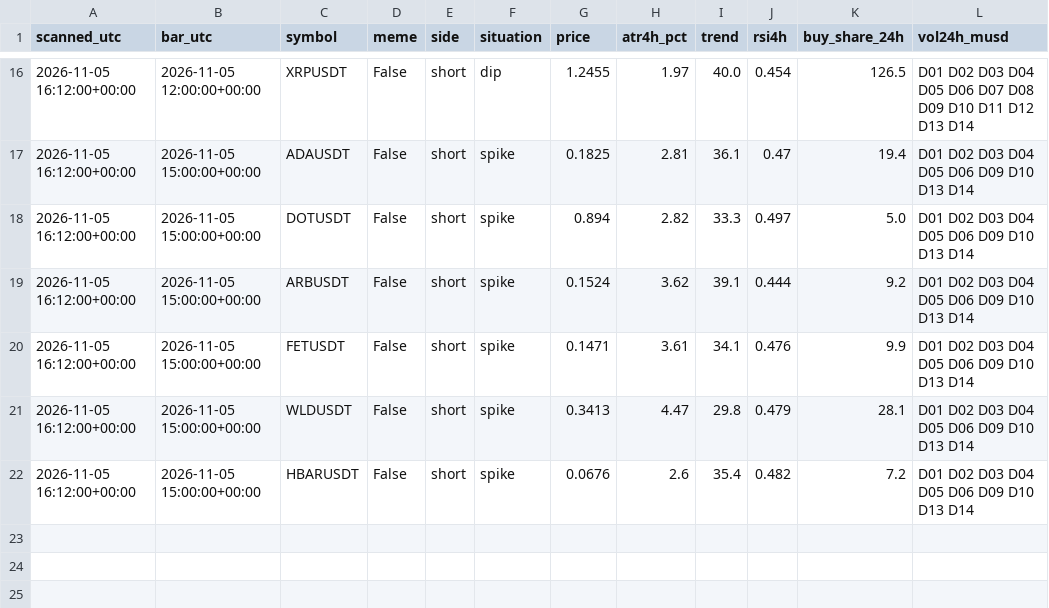
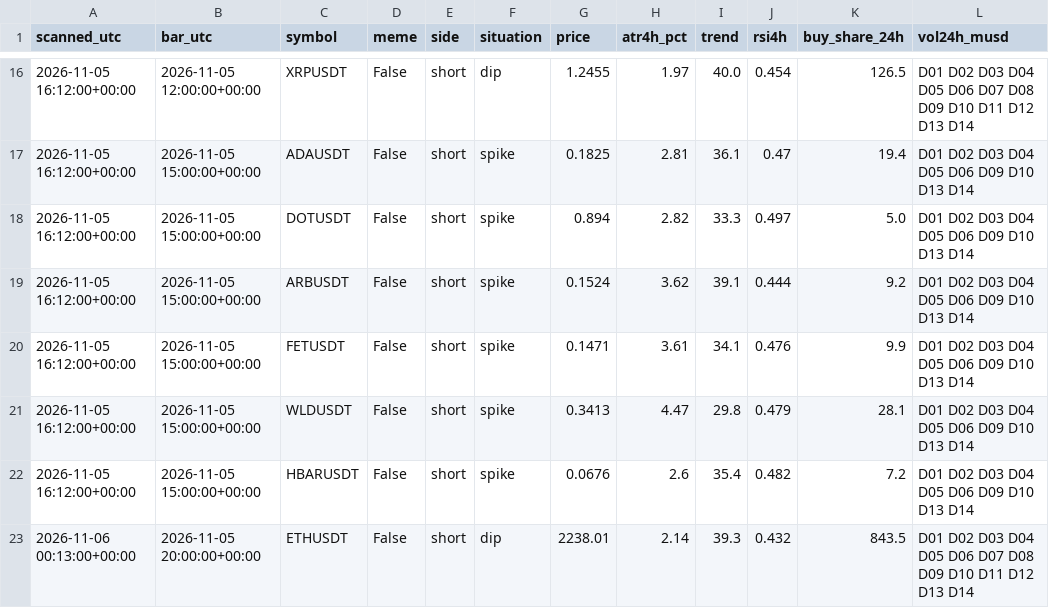
Before and after one commit to atwirabih01-creator/my-first-project, a CSV file: trading/journal/candidates.csv, drawn as a sheet; only a part is shown, gaps mark what is left out.

```diff
--- a/trading/journal/candidates.csv
+++ b/trading/journal/candidates.csv
@@ -22 +22,2 @@ scanned_utc,bar_utc,symbol,meme,side,situation,price,atr4h_pct,trend,rsi4h,buy_s
 2026-11-05 16:12:00+00:00,2026-11-05 15:00:00+00:00,HBARUSDT,False,short,spike,0.0676,2.6,35.4,0.482,7.2,D01 D02 D03 D04 D05 D06 D09 D10 D13 D14
+2026-11-06 00:13:00+00:00,2026-11-05 20:00:00+00:00,ETHUSDT,False,short,dip,2238.01,2.14,39.3,0.432,843.5,D01 D02 D03 D04 D05 D06 D07 D08 D09 D10 D11 D12 D13 D14
```
Also changed, not shown: 4 other files.
